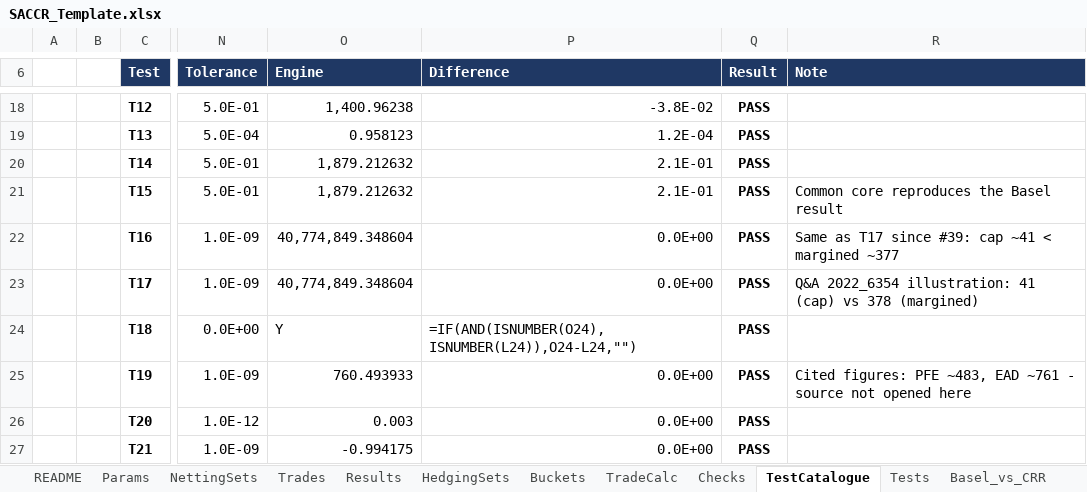
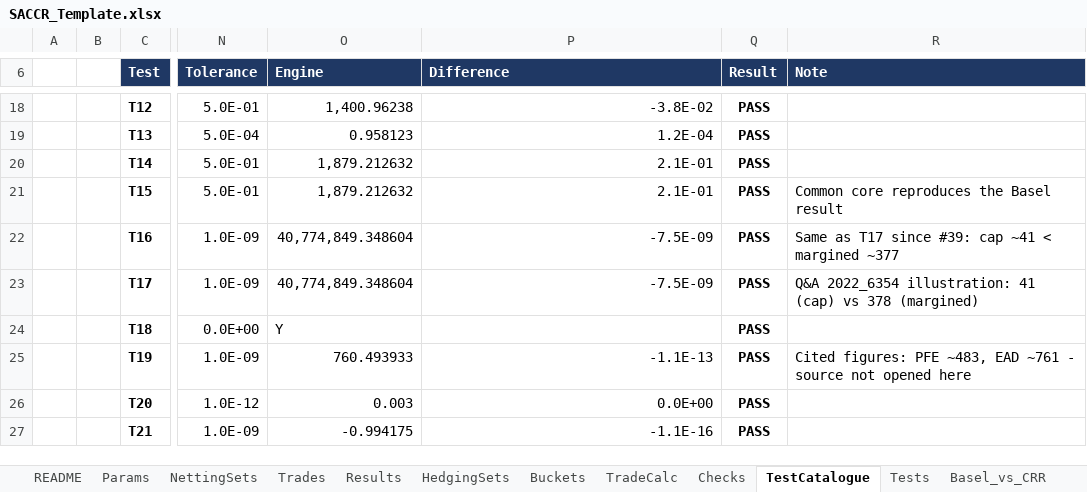
Before and after one commit to danielep71/K-SACCR, an Excel workbook: src/workbook/SACCR_Template.xlsx, sheet TestCatalogue, drawn as a sheet; only a part is shown, gaps mark what is left out; values as stored, in another font and other column widths than the file's, no borders; formulas without a stored value are shown as written; charts and pictures and conditional formats not drawn; the diff covers the shown part only; the diff names each change by its address in the sheet, - before the commit and + after, or states it on an @@ line.

```diff
--- a/src/workbook/SACCR_Template.xlsx (sheet TestCatalogue)
+++ b/src/workbook/SACCR_Template.xlsx (sheet TestCatalogue)
-P22:P23 (Difference): 0.0E+00
+P22:P23 (Difference): -7.5E-09
-P24 (Difference): =IF(AND(ISNUMBER(O24),ISNUMBER(L24)),O24-L24,"")
+P24 (Difference): (empty)
-P25 (Difference): 0.0E+00
+P25 (Difference): -1.1E-13
-P27 (Difference): 0.0E+00
+P27 (Difference): -1.1E-16
```
Also changed, not shown: 2 added rows, 2 removed rows and 3 edited cells elsewhere in this sheet, sheet Tests, sheet Buckets, sheet Checks, sheet HedgingSets, sheet TradeCalc, sheet Results, formulas that keep their value, charts or pictures, 1 other file.
